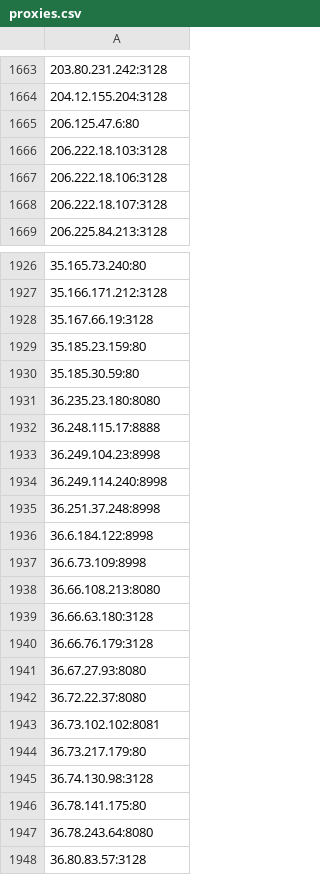
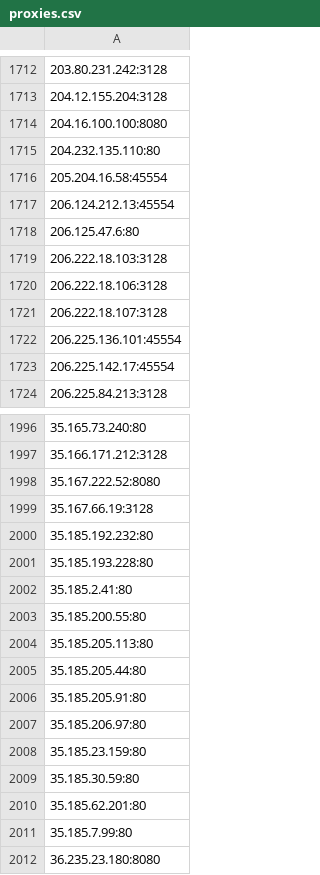
Before and after one commit to alekseystryukov/notebooks, a CSV file: proxies.csv, drawn as a sheet; only a part is shown, gaps mark what is left out; the shorter side is filled out with more unchanged rows; the diff covers the shown part only.

```diff
--- a/proxies.csv
+++ b/proxies.csv
@@ -1664,2 +1713,6 @@
 204.12.155.204:3128
+204.16.100.100:8080
+204.232.135.110:80
+205.204.16.58:45554
+206.124.212.13:45554
 206.125.47.6:80
@@ -1668,2 +1721,4 @@
 206.222.18.107:3128
+206.225.136.101:45554
+206.225.142.17:45554
 206.225.84.213:3128
@@ -1927,5 +1997,16 @@
 35.166.171.212:3128
+35.167.222.52:8080
 35.167.66.19:3128
+35.185.192.232:80
+35.185.193.228:80
+35.185.2.41:80
+35.185.200.55:80
+35.185.205.113:80
+35.185.205.44:80
+35.185.205.91:80
+35.185.206.97:80
 35.185.23.159:80
 35.185.30.59:80
+35.185.62.201:80
+35.185.7.99:80
 36.235.23.180:8080
```
Also changed, not shown: 88 added rows elsewhere in this file, 4 other files.
